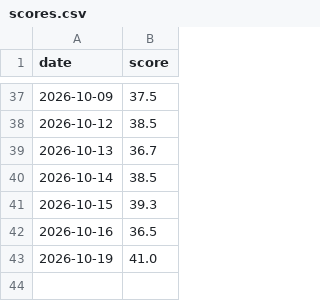
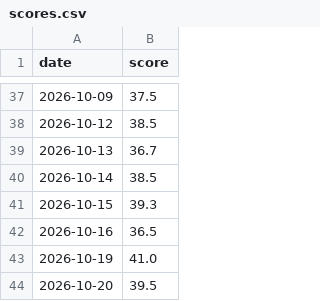
Before and after one commit to anone99/market_sentiment, a CSV file: history/scores.csv, drawn as a sheet; only a part is shown, gaps mark what is left out; the diff names each change by its address in the sheet, - before the commit and + after, or states it on an @@ line.

```diff
--- a/history/scores.csv
+++ b/history/scores.csv
+row 44: 2026-10-20 | 39.5
```
Also changed, not shown: 4 other files.
